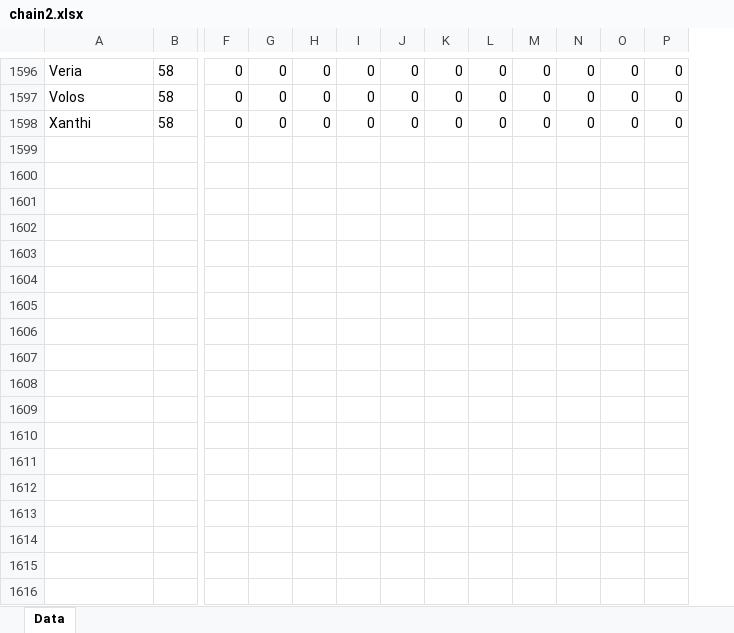
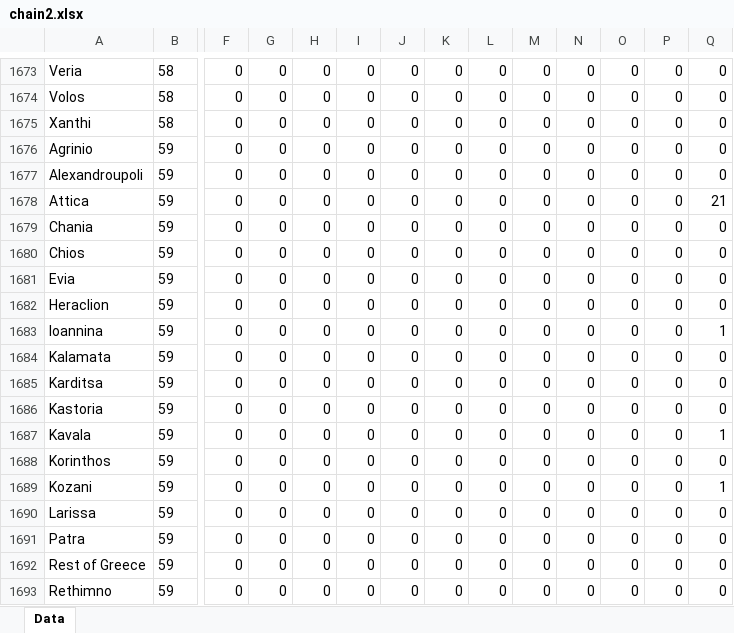
Before and after one commit to thomasantonakis/cdgr_mysql, an Excel workbook: chain2.xlsx, sheet Data, drawn as a sheet; only a part is shown, gaps mark what is left out; values as stored, in another font and other column widths than the file's, no borders; rows hold the shown columns only; the diff covers the shown part only; the diff names each change by its address in the sheet, - before the commit and + after, or states it on an @@ line.

Commit message:
Chain update 0215, Ad Hoc Payment types

```diff
--- a/chain2.xlsx (sheet Data)
+++ b/chain2.xlsx (sheet Data)
+column Q, rows 1673-1675: all 0
+row 1676: Agrinio | 59 | 0 | 0 | 0 | 0 | 0 | 0 | 0 | 0 | 0 | 0 | 0 | 0
+row 1677: Alexandroupoli | 59 | 0 | 0 | 0 | 0 | 0 | 0 | 0 | 0 | 0 | 0 | 0 | 0
+row 1678: Attica | 59 | 0 | 0 | 0 | 0 | 0 | 0 | 0 | 0 | 0 | 0 | 0 | 21
+row 1679: Chania | 59 | 0 | 0 | 0 | 0 | 0 | 0 | 0 | 0 | 0 | 0 | 0 | 0
+row 1680: Chios | 59 | 0 | 0 | 0 | 0 | 0 | 0 | 0 | 0 | 0 | 0 | 0 | 0
+row 1681: Evia | 59 | 0 | 0 | 0 | 0 | 0 | 0 | 0 | 0 | 0 | 0 | 0 | 0
+row 1682: Heraclion | 59 | 0 | 0 | 0 | 0 | 0 | 0 | 0 | 0 | 0 | 0 | 0 | 0
+row 1683: Ioannina | 59 | 0 | 0 | 0 | 0 | 0 | 0 | 0 | 0 | 0 | 0 | 0 | 1
+row 1684: Kalamata | 59 | 0 | 0 | 0 | 0 | 0 | 0 | 0 | 0 | 0 | 0 | 0 | 0
+row 1685: Karditsa | 59 | 0 | 0 | 0 | 0 | 0 | 0 | 0 | 0 | 0 | 0 | 0 | 0
+row 1686: Kastoria | 59 | 0 | 0 | 0 | 0 | 0 | 0 | 0 | 0 | 0 | 0 | 0 | 0
+row 1687: Kavala | 59 | 0 | 0 | 0 | 0 | 0 | 0 | 0 | 0 | 0 | 0 | 0 | 1
+row 1688: Korinthos | 59 | 0 | 0 | 0 | 0 | 0 | 0 | 0 | 0 | 0 | 0 | 0 | 0
+row 1689: Kozani | 59 | 0 | 0 | 0 | 0 | 0 | 0 | 0 | 0 | 0 | 0 | 0 | 1
+row 1690: Larissa | 59 | 0 | 0 | 0 | 0 | 0 | 0 | 0 | 0 | 0 | 0 | 0 | 0
+row 1691: Patra | 59 | 0 | 0 | 0 | 0 | 0 | 0 | 0 | 0 | 0 | 0 | 0 | 0
+row 1692: Rest of Greece | 59 | 0 | 0 | 0 | 0 | 0 | 0 | 0 | 0 | 0 | 0 | 0 | 0
+row 1693: Rethimno | 59 | 0 | 0 | 0 | 0 | 0 | 0 | 0 | 0 | 0 | 0 | 0 | 0
```
Also changed, not shown: 88 added rows and 4 removed rows elsewhere in this sheet, 3 other files.
